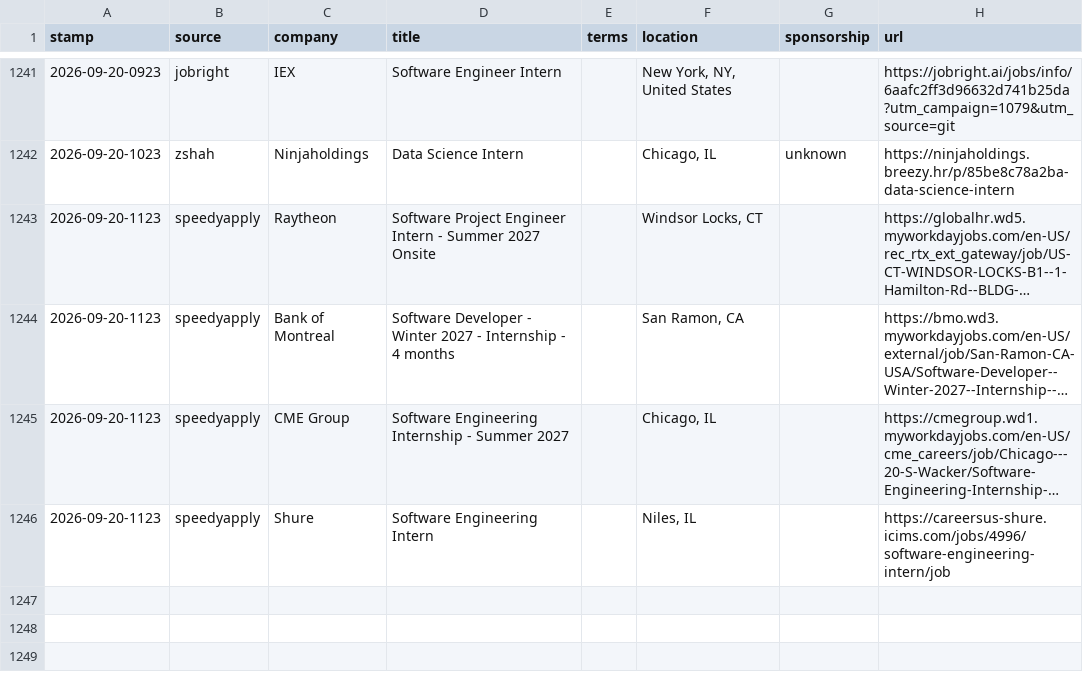
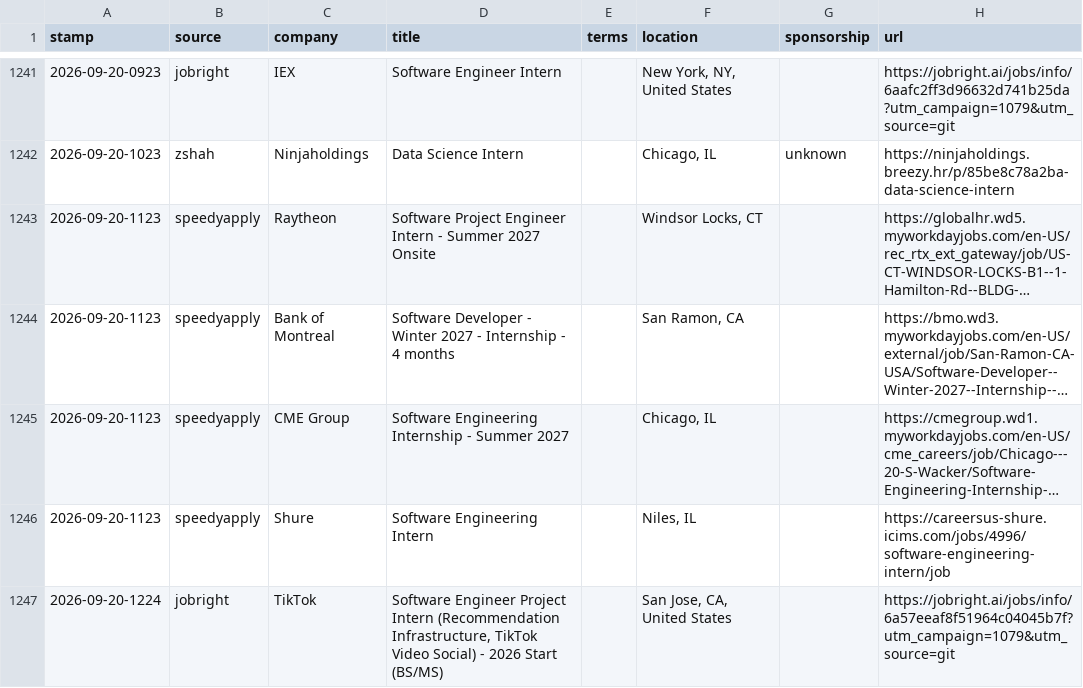
Before and after one commit to JacquesAttinger/job-watcher, a CSV file: alerts.csv, drawn as a sheet; only a part is shown, gaps mark what is left out; long unchanged cells end in …; the diff names each change by its address in the sheet, - before the commit and + after, or states it on an @@ line.

```diff
--- a/alerts.csv
+++ b/alerts.csv
+row 1247: 2026-09-20-1224 | jobright | TikTok | Software Engineer Project Intern (Recommendation Infrastructure, TikTok Video Social) - 2026 Start (BS/MS) |  | San Jose, CA, United States |  | https://jobright.ai/jobs/info/6a57eeaf8f51964c04045b7f?utm_campaign=1079&utm_source=git
```
Also changed, not shown: 2 other files.
